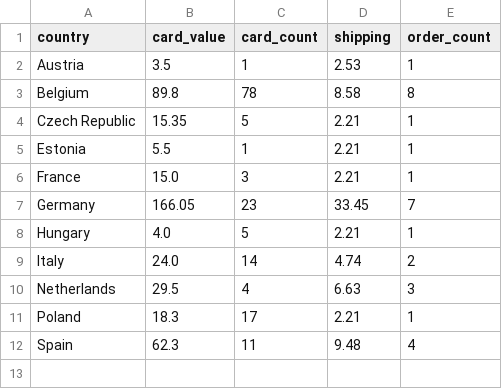
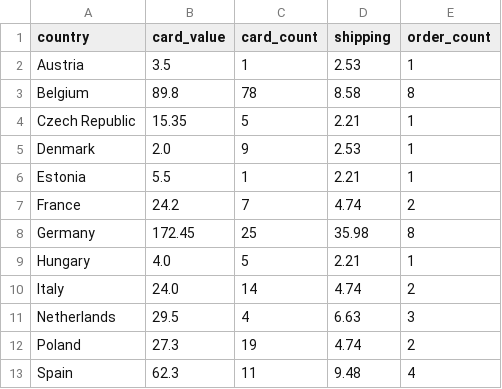
Before and after one commit to 4dcu-be/CardMap, a CSV file: data/orders_by_country.csv, drawn as a sheet.

```diff
--- a/data/orders_by_country.csv
+++ b/data/orders_by_country.csv
@@ -4,5 +4,6 @@ Belgium,89.8,78,8.58,8
 Czech Republic,15.35,5,2.21,1
+Denmark,2.0,9,2.53,1
 Estonia,5.5,1,2.21,1
-France,15.0,3,2.21,1
-Germany,166.05,23,33.45,7
+France,24.2,7,4.74,2
+Germany,172.45,25,35.98,8
 Hungary,4.0,5,2.21,1
@@ -10,3 +11,3 @@ Italy,24.0,14,4.74,2
 Netherlands,29.5,4,6.63,3
-Poland,18.3,17,2.21,1
+Poland,27.3,19,4.74,2
 Spain,62.3,11,9.48,4
```
Also changed, not shown: data/orders_by_location.csv, data/orders_by_location_cluster.csv, 8 other files.
